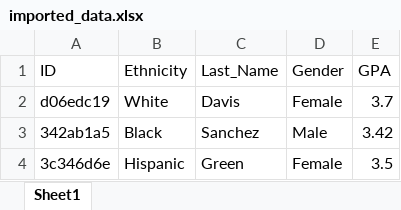
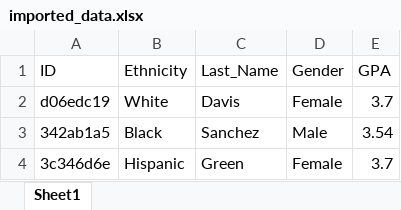
Before and after one commit to AlyssaRSchaefer/SusanDB, an Excel workbook: uploads/imported_data.xlsx, sheet Sheet1, drawn as a sheet; values as stored, in another font and other column widths than the file's, no borders; the diff names each change by its address in the sheet, - before the commit and + after, or states it on an @@ line.

Commit message:
finished preview table implementation

```diff
--- a/uploads/imported_data.xlsx (sheet Sheet1)
+++ b/uploads/imported_data.xlsx (sheet Sheet1)
-E3 (GPA): 3.42
+E3 (GPA): 3.54
-E4 (GPA): 3.5
+E4 (GPA): 3.7
```
Also changed, not shown: 2 other files.
